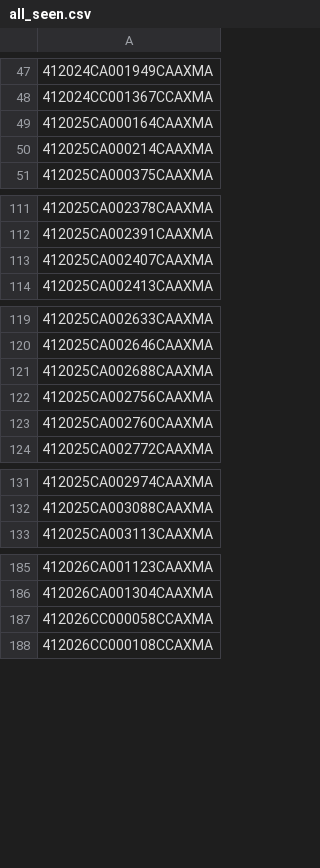
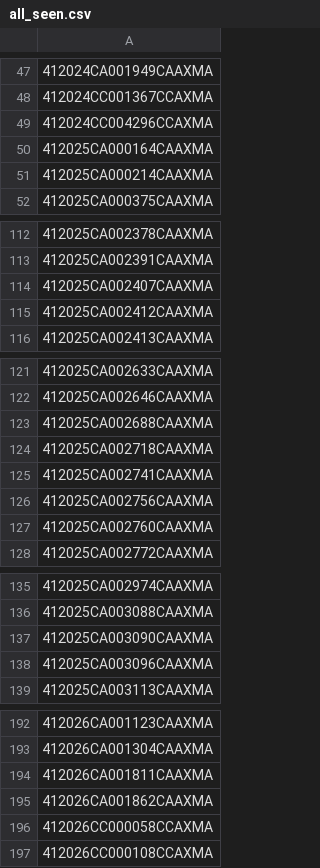
Before and after one commit to figlesias7/realforeclose-manatee, a CSV file: data/all_seen.csv, drawn as a sheet; only a part is shown, gaps mark what is left out; the diff covers the shown part only; the diff names each change by its address in the sheet, - before the commit and + after, or states it on an @@ line.

```diff
--- a/data/all_seen.csv
+++ b/data/all_seen.csv
+row 49: 412024CC004296CCAXMA
+row 115: 412025CA002412CAAXMA
+row 124: 412025CA002718CAAXMA
+row 125: 412025CA002741CAAXMA
+row 137: 412025CA003090CAAXMA
+row 138: 412025CA003096CAAXMA
+row 194: 412026CA001811CAAXMA
+row 195: 412026CA001862CAAXMA
```
Also changed, not shown: 1 added row elsewhere in this file, 5 other files.
